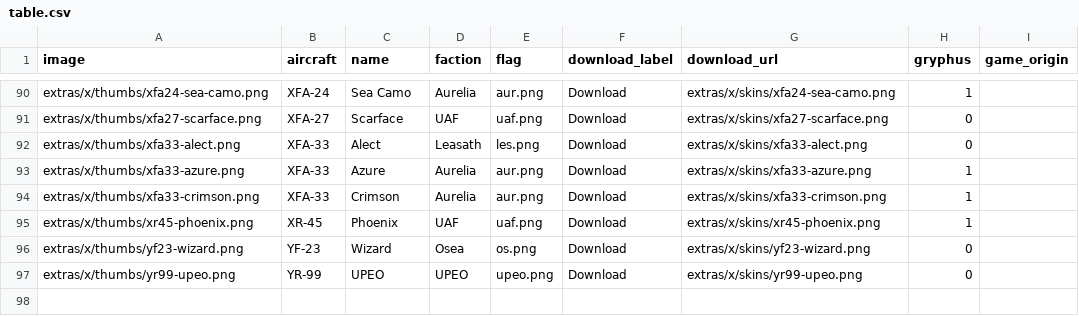
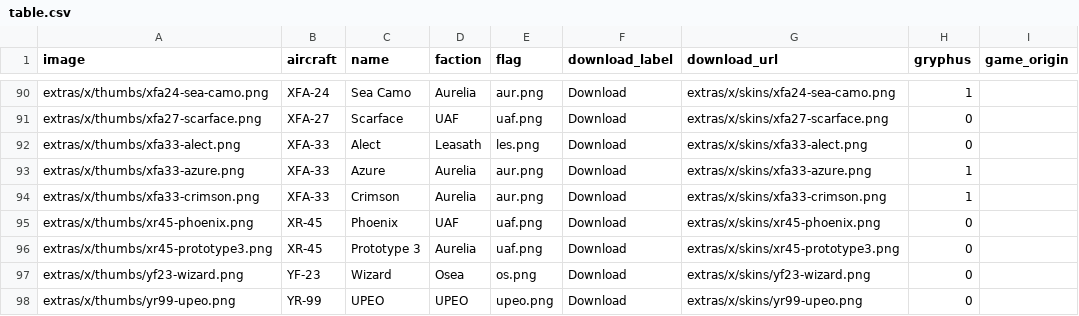
Before and after one commit to superostrich/superostrich.github.io, a CSV file: extras/x/table.csv, drawn as a sheet; only a part is shown, gaps mark what is left out.

```diff
--- a/extras/x/table.csv
+++ b/extras/x/table.csv
@@ -94,3 +94,4 @@ extras/x/thumbs/xfa33-azure.png,XFA-33,Azure,Aurelia,aur.png,Download,extras/x/s
 extras/x/thumbs/xfa33-crimson.png,XFA-33,Crimson,Aurelia,aur.png,Download,extras/x/skins/xfa33-crimson.png,1,
-extras/x/thumbs/xr45-phoenix.png,XR-45,Phoenix,UAF,uaf.png,Download,extras/x/skins/xr45-phoenix.png,1,
+extras/x/thumbs/xr45-phoenix.png,XR-45,Phoenix,UAF,uaf.png,Download,extras/x/skins/xr45-phoenix.png,0,
+extras/x/thumbs/xr45-prototype3.png,XR-45,Prototype 3,Aurelia,uaf.png,Download,extras/x/skins/xr45-prototype3.png,0,
 extras/x/thumbs/yf23-wizard.png,YF-23,Wizard,Osea,os.png,Download,extras/x/skins/yf23-wizard.png,0,
```
Also changed, not shown: 2 other files.
